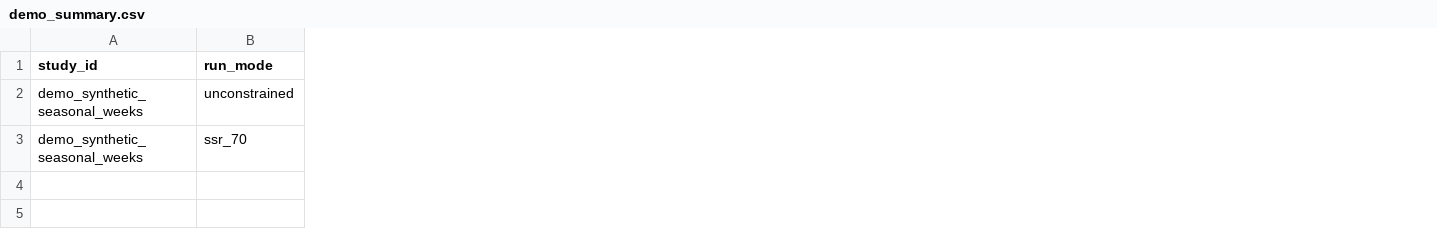
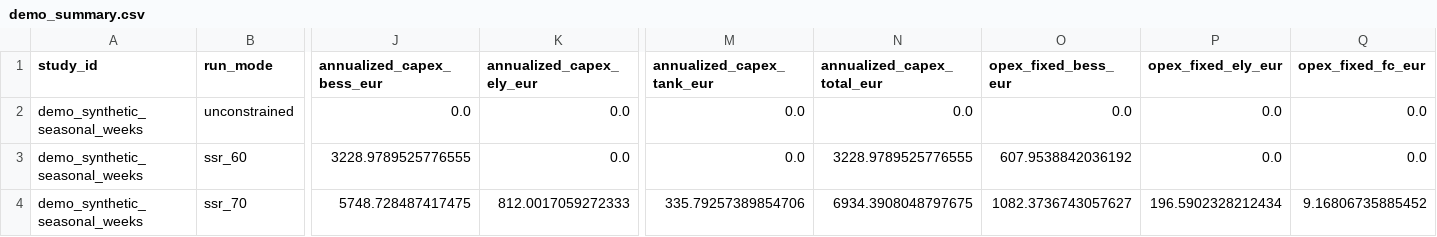
Before and after one commit to Lg-unibz/hybrid-bess-h2-ssr-threshold, a CSV file: results/demo/demo_summary.csv, drawn as a sheet; only a part is shown, gaps mark what is left out; addresses are those after the commit; rows hold the shown columns only; the diff covers the shown part only; the diff names each change by its address in the sheet, - before the commit and + after, or states it on an @@ line.

```diff
--- a/results/demo/demo_summary.csv
+++ b/results/demo/demo_summary.csv
+column J (annualized_capex_bess_eur), row 2: 0.0; row 4: 5748.728487417475
+column K (annualized_capex_ely_eur), row 2: 0.0; row 4: 812.0017059272333
+column M (annualized_capex_tank_eur), row 2: 0.0; row 4: 335.79257389854706
+column N (annualized_capex_total_eur), row 2: 0.0; row 4: 6934.3908048797675
+column O (opex_fixed_bess_eur), row 2: 0.0; row 4: 1082.3736743057627
+column P (opex_fixed_ely_eur), row 2: 0.0; row 4: 196.5902328212434
+column Q (opex_fixed_fc_eur), row 2: 0.0; row 4: 9.16806735885452
+row 3: demo_synthetic_seasonal_weeks | ssr_60 | 3228.9789525776555 | 0.0 | 0.0 | 3228.9789525776555 | 607.9538842036192 | 0.0 | 0.0
```
Also changed, not shown: 10 added columns, 3 removed columns and 17 edited cells elsewhere in this file, results/demo/demo_capacities.csv, 23 other files.
